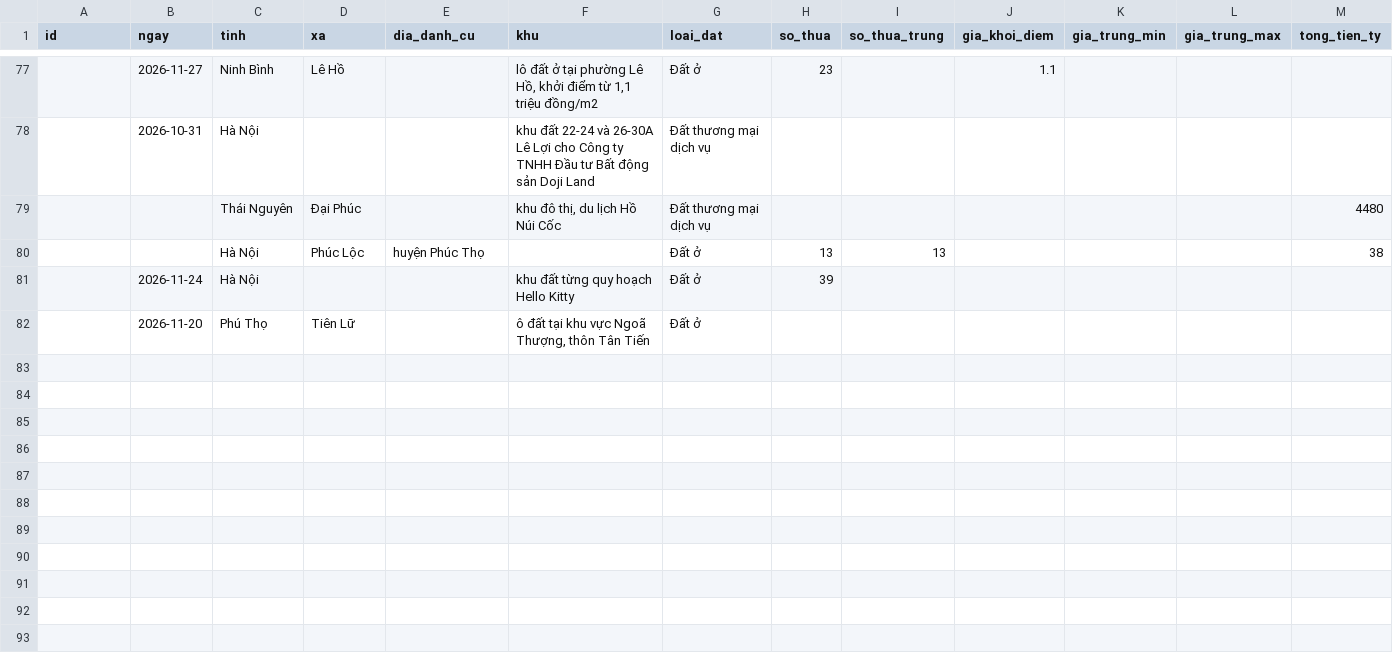
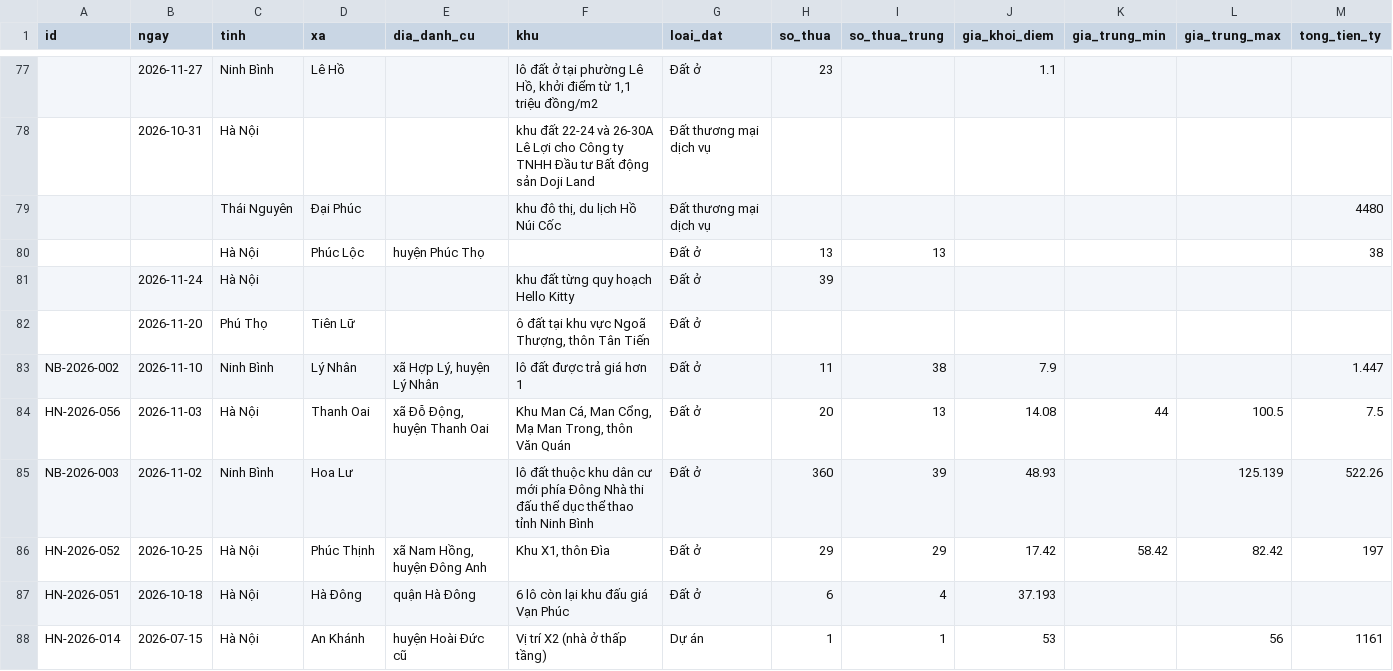
Before and after one commit to pnhimai98-creator/ban-do-dau-gia, a CSV file: cho-duyet.csv, drawn as a sheet; only a part is shown, gaps mark what is left out; rows hold the shown columns only; the diff names each change by its address in the sheet, - before the commit and + after, or states it on an @@ line.

```diff
--- a/cho-duyet.csv
+++ b/cho-duyet.csv
+row 83: NB-2026-002 | 2026-11-10 | Ninh Bình | Lý Nhân | xã Hợp Lý, huyện Lý Nhân | lô đất được trả giá hơn 1 | Đất ở | 11 | 38 | 7.9 |  |  | 1.447
+row 84: HN-2026-056 | 2026-11-03 | Hà Nội | Thanh Oai | xã Đỗ Động, huyện Thanh Oai | Khu Man Cá, Man Cổng, Mạ Man Trong, thôn Văn Quán | Đất ở | 20 | 13 | 14.08 | 44 | 100.5 | 7.5
+row 85: NB-2026-003 | 2026-11-02 | Ninh Bình | Hoa Lư |  | lô đất thuộc khu dân cư mới phía Đông Nhà thi đấu thể dục thể thao tỉnh Ninh Bình | Đất ở | 360 | 39 | 48.93 |  | 125.139 | 522.26
+row 86: HN-2026-052 | 2026-10-25 | Hà Nội | Phúc Thịnh | xã Nam Hồng, huyện Đông Anh | Khu X1, thôn Đìa | Đất ở | 29 | 29 | 17.42 | 58.42 | 82.42 | 197
+row 87: HN-2026-051 | 2026-10-18 | Hà Nội | Hà Đông | quận Hà Đông | 6 lô còn lại khu đấu giá Vạn Phúc | Đất ở | 6 | 4 | 37.193
+row 88: HN-2026-014 | 2026-07-15 | Hà Nội | An Khánh | huyện Hoài Đức cũ | Vị trí X2 (nhà ở thấp tầng) | Dự án | 1 | 1 | 53 |  | 56 | 1161
```
Also changed, not shown: 1 other file.
